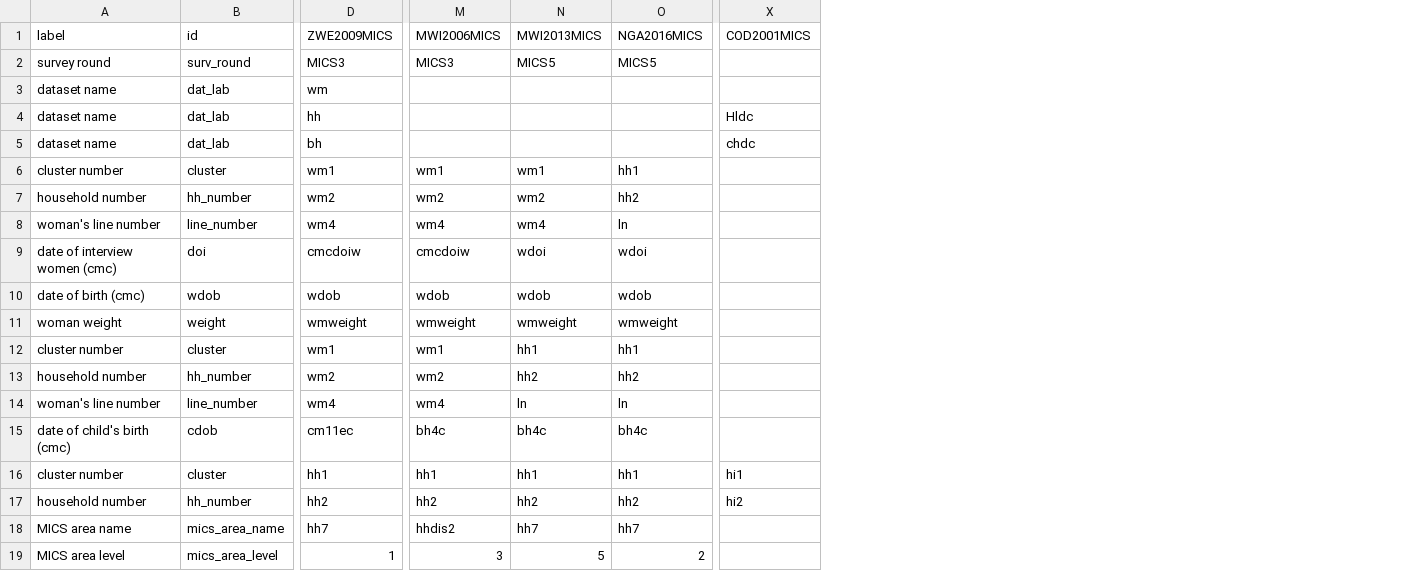
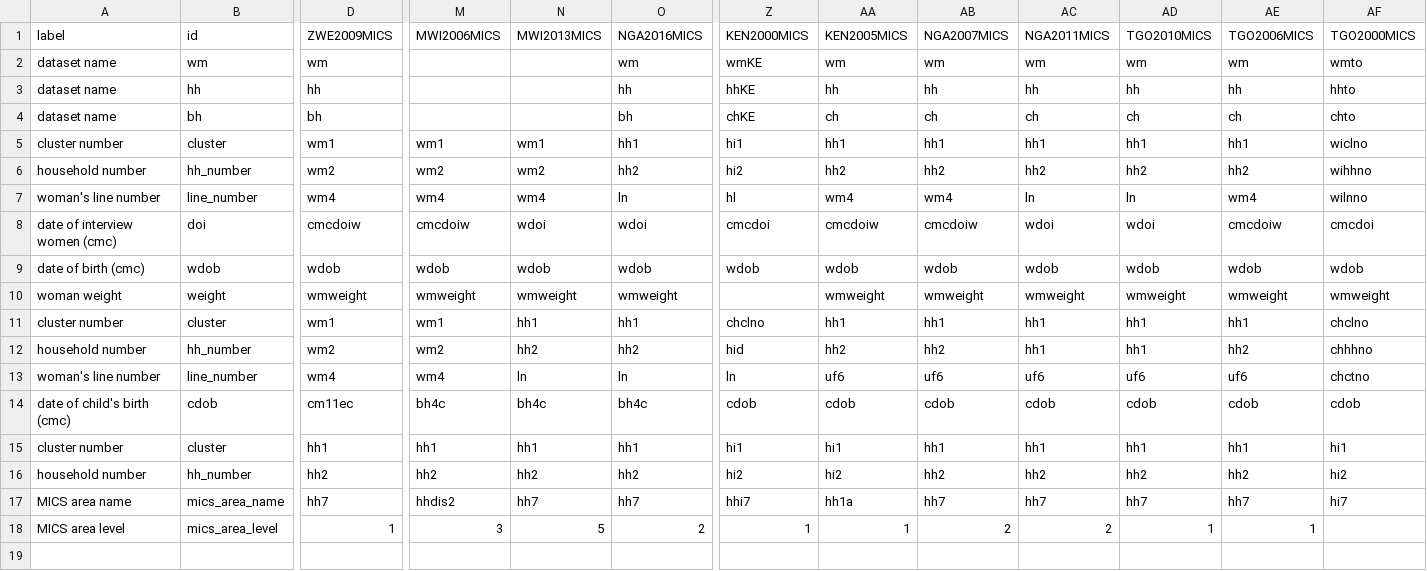
Before and after one commit to osymandius/subnat_fertility, a CSV file: input_data/MICS_indicators.csv, drawn as a sheet; only a part is shown, gaps mark what is left out; removed rows and columns are numbered as before the commit, all else as after; rows hold the shown columns only; the diff names each change by its address in the sheet, - before the commit and + after, or states it on an @@ line.

Commit message:
Update MICS_indicators.csv

```diff
--- a/input_data/MICS_indicators.csv
+++ b/input_data/MICS_indicators.csv
-column X, row 1: COD2001MICS; rows 4-17: Hldc | chdc |  |  |  |  |  |  |  |  |  |  | hi1 | hi2
+column Z, rows 1-18: KEN2000MICS | wmKE | hhKE | chKE | hi1 | hi2 | hl | cmcdoi | wdob |  | chclno | hid | ln | cdob | hi1 | hi2 | hhi7 | 1
+column AA, rows 1-18: KEN2005MICS | wm | hh | ch | hh1 | hh2 | wm4 | cmcdoiw | wdob | wmweight | hh1 | hh2 | uf6 | cdob | hi1 | hi2 | hh1a | 1
+column AB, rows 1-18: NGA2007MICS | wm | hh | ch | hh1 | hh2 | wm4 | cmcdoiw | wdob | wmweight | hh1 | hh2 | uf6 | cdob | hh1 | hh2 | hh7 | 2
+column AC, rows 1-18: NGA2011MICS | wm | hh | ch | hh1 | hh2 | ln | wdoi | wdob | wmweight | hh1 | hh1 | uf6 | cdob | hh1 | hh2 | hh7 | 2
+column AD, rows 1-18: TGO2010MICS | wm | hh | ch | hh1 | hh2 | ln | wdoi | wdob | wmweight | hh1 | hh1 | uf6 | cdob | hh1 | hh2 | hh7 | 1
+column AE, rows 1-18: TGO2006MICS | wm | hh | ch | hh1 | hh2 | wm4 | cmcdoiw | wdob | wmweight | hh1 | hh2 | uf6 | cdob | hh1 | hh2 | hh7 | 1
+column AF, rows 1-17: TGO2000MICS | wmto | hhto | chto | wiclno | wihhno | wilnno | cmcdoi | wdob | wmweight | chclno | chhhno | chctno | cdob | hi1 | hi2 | hi7
-row 2: survey round | surv_round | MICS3 | MICS3 | MICS5 | MICS5
-B2: dat_lab
+B2: wm
-O2: (empty)
+O2: wm
-B3: dat_lab
+B3: hh
-O3: (empty)
+O3: hh
-B4: dat_lab
+B4: bh
-O4: (empty)
+O4: bh
```
